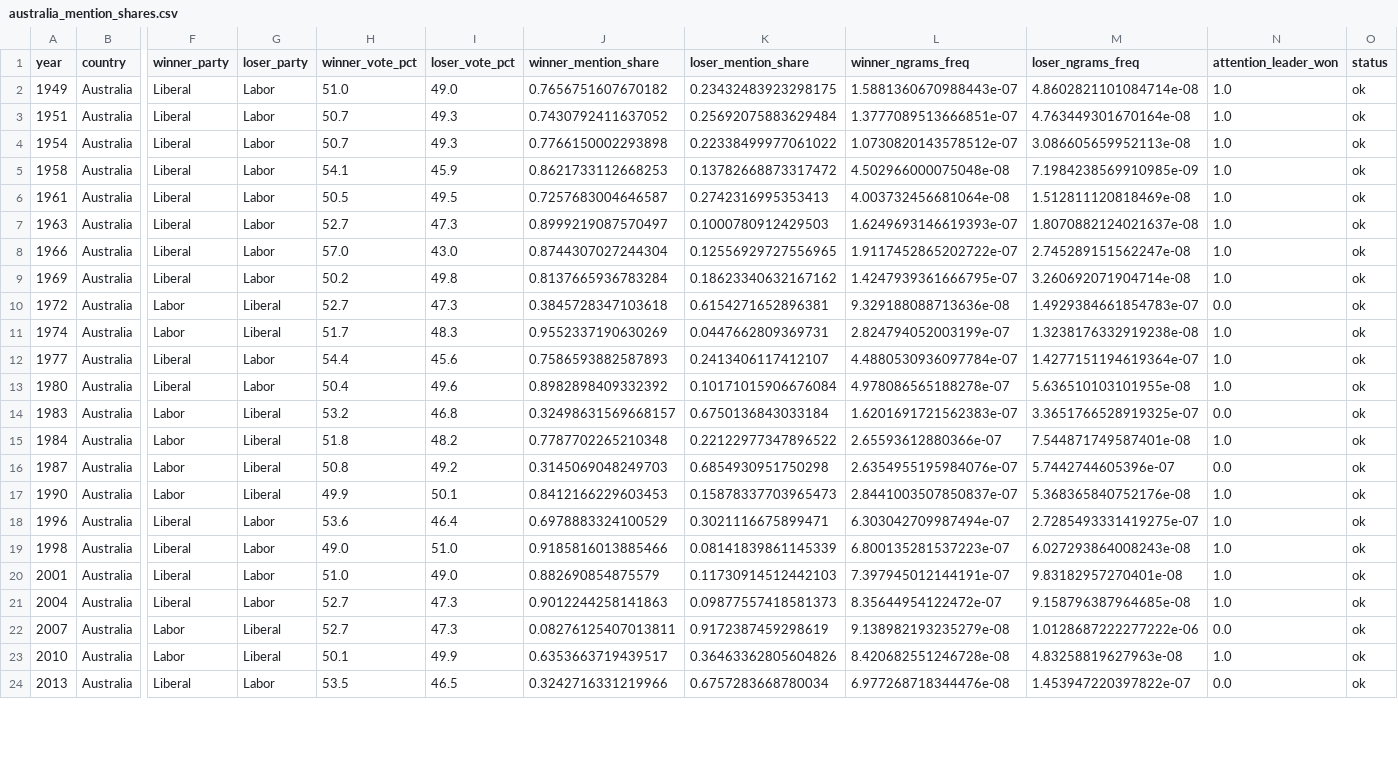
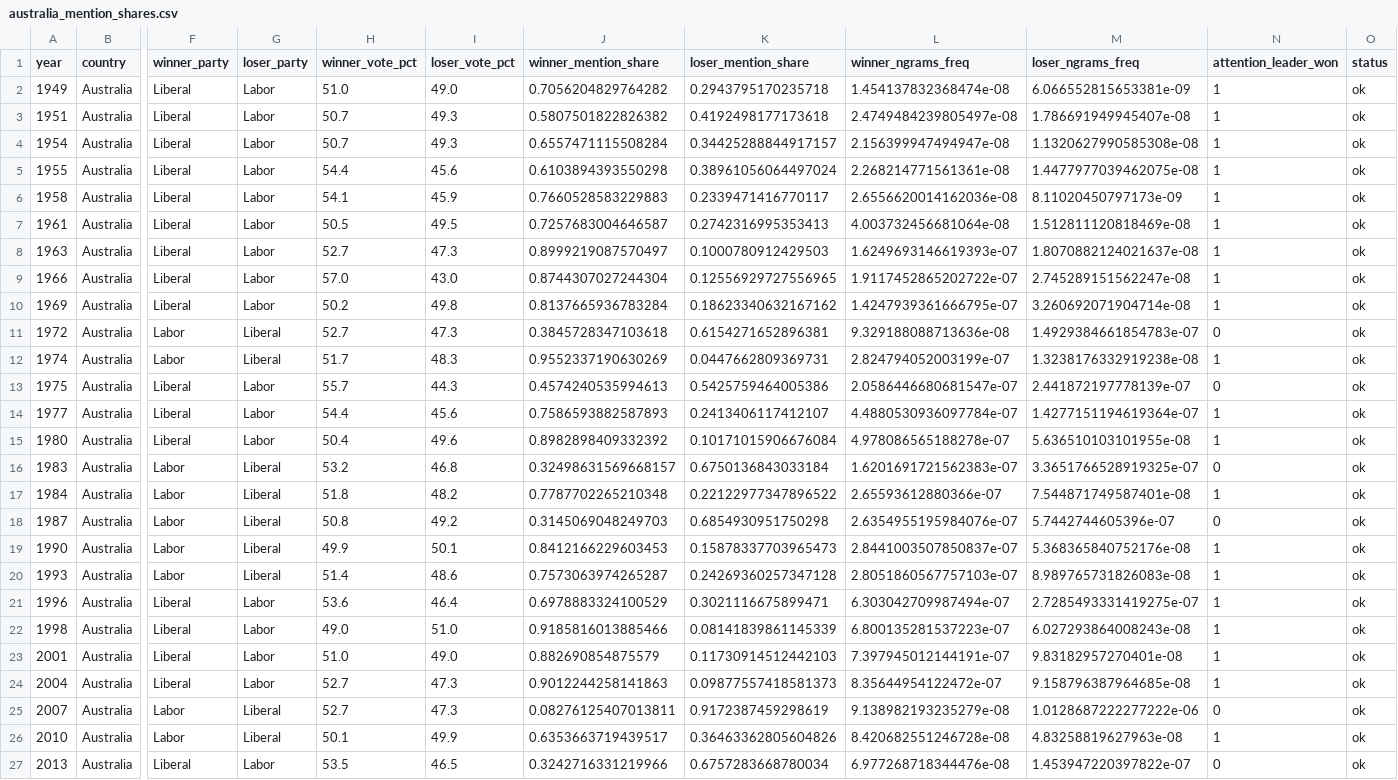
Before and after one commit to KaseyMarkel/attention-wins-elections, a CSV file: data/raw/ngrams/australia_mention_shares.csv, drawn as a sheet; only a part is shown, gaps mark what is left out; addresses are those after the commit; rows hold the shown columns only; the diff covers the shown part only; the diff names each change by its address in the sheet, - before the commit and + after, or states it on an @@ line.

```diff
--- a/data/raw/ngrams/australia_mention_shares.csv
+++ b/data/raw/ngrams/australia_mention_shares.csv
-J2 (winner_mention_share): 0.7656751607670182
+J2 (winner_mention_share): 0.7056204829764282
-K2 (loser_mention_share): 0.23432483923298175
+K2 (loser_mention_share): 0.2943795170235718
-L2 (winner_ngrams_freq): 1.5881360670988443e-07
+L2 (winner_ngrams_freq): 1.454137832368474e-08
-M2 (loser_ngrams_freq): 4.8602821101084714e-08
+M2 (loser_ngrams_freq): 6.066552815653381e-09
-N2:N4 (attention_leader_won): 1.0
+N2:N4 (attention_leader_won): 1
-J3 (winner_mention_share): 0.7430792411637052
+J3 (winner_mention_share): 0.5807501822826382
-K3 (loser_mention_share): 0.25692075883629484
+K3 (loser_mention_share): 0.4192498177173618
-L3 (winner_ngrams_freq): 1.3777089513666851e-07
+L3 (winner_ngrams_freq): 2.4749484239805497e-08
-M3 (loser_ngrams_freq): 4.763449301670164e-08
+M3 (loser_ngrams_freq): 1.786691949945407e-08
-J4 (winner_mention_share): 0.7766150002293898
+J4 (winner_mention_share): 0.6557471115508284
-K4 (loser_mention_share): 0.22338499977061022
+K4 (loser_mention_share): 0.34425288844917157
-L4 (winner_ngrams_freq): 1.0730820143578512e-07
+L4 (winner_ngrams_freq): 2.156399947494947e-08
-M4 (loser_ngrams_freq): 3.086605659952113e-08
+M4 (loser_ngrams_freq): 1.1320627990585308e-08
+row 5: 1955 | Australia | Liberal | Labor | 54.4 | 45.6 | 0.6103894393550298 | 0.38961056064497024 | 2.268214771561361e-08 | 1.4477977039462075e-08 | 1 | ok
-J6 (winner_mention_share): 0.8621733112668253
+J6 (winner_mention_share): 0.7660528583229883
-K6 (loser_mention_share): 0.13782668873317472
+K6 (loser_mention_share): 0.2339471416770117
-L6 (winner_ngrams_freq): 4.502966000075048e-08
+L6 (winner_ngrams_freq): 2.6556620014162036e-08
-M6 (loser_ngrams_freq): 7.1984238569910985e-09
+M6 (loser_ngrams_freq): 8.11020450797173e-09
-N6:N10 (attention_leader_won): 1.0
+N6:N10 (attention_leader_won): 1
-N11 (attention_leader_won): 0.0
+N11 (attention_leader_won): 0
-N12 (attention_leader_won): 1.0
+N12 (attention_leader_won): 1
+row 13: 1975 | Australia | Liberal | Labor | 55.7 | 44.3 | 0.4574240535994613 | 0.5425759464005386 | 2.0586446680681547e-07 | 2.441872197778139e-07 | 0 | ok
-N14:N15 (attention_leader_won): 1.0
+N14:N15 (attention_leader_won): 1
-N16 (attention_leader_won): 0.0
+N16 (attention_leader_won): 0
-N17 (attention_leader_won): 1.0
+N17 (attention_leader_won): 1
-N18 (attention_leader_won): 0.0
+N18 (attention_leader_won): 0
-N19 (attention_leader_won): 1.0
+N19 (attention_leader_won): 1
+row 20: 1993 | Australia | Labor | Liberal | 51.4 | 48.6 | 0.7573063974265287 | 0.24269360257347128 | 2.8051860567757103e-07 | 8.989765731826083e-08 | 1 | ok
-N21:N24 (attention_leader_won): 1.0
+N21:N24 (attention_leader_won): 1
-N25 (attention_leader_won): 0.0
+N25 (attention_leader_won): 0
-N26 (attention_leader_won): 1.0
+N26 (attention_leader_won): 1
-N27 (attention_leader_won): 0.0
+N27 (attention_leader_won): 0
```
Also changed, not shown: 1 added row and 1 edited cell elsewhere in this file, data/raw/ngrams/australia_all_races.csv, data/raw/ngrams/uk_all_races.csv, 14 other files.
